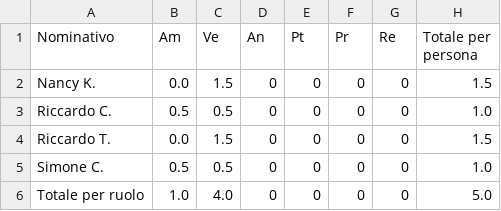
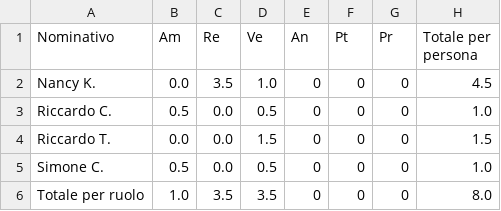
Before and after one commit to SWATEngineering/Docs, a CSV file: src/2_RTB/PianoDiProgetto/sprintData/Sprint#06/RendicontazioneOre.csv, drawn as a sheet; removed rows and columns are numbered as before the commit, all else as after; the diff names each change by its address in the sheet, - before the commit and + after, or states it on an @@ line.

```diff
--- a/src/2_RTB/PianoDiProgetto/sprintData/Sprint#06/RendicontazioneOre.csv
+++ b/src/2_RTB/PianoDiProgetto/sprintData/Sprint#06/RendicontazioneOre.csv
+column C (Re), rows 2-6: 3.5 | 0.0 | 0.0 | 0.0 | 3.5
-column G (Re), rows 2-6: all 0
-D2 (Ve): 1.5
+D2 (Ve): 1.0
-H2 (Totale per persona): 1.5
+H2 (Totale per persona): 4.5
-D6 (Ve): 4.0
+D6 (Ve): 3.5
-H6 (Totale per persona): 5.0
+H6 (Totale per persona): 8.0
```
Also changed, not shown: src/2_RTB/PianoDiProgetto/sprintData/Sprint#06/sprintData.csv, 31 other files.
